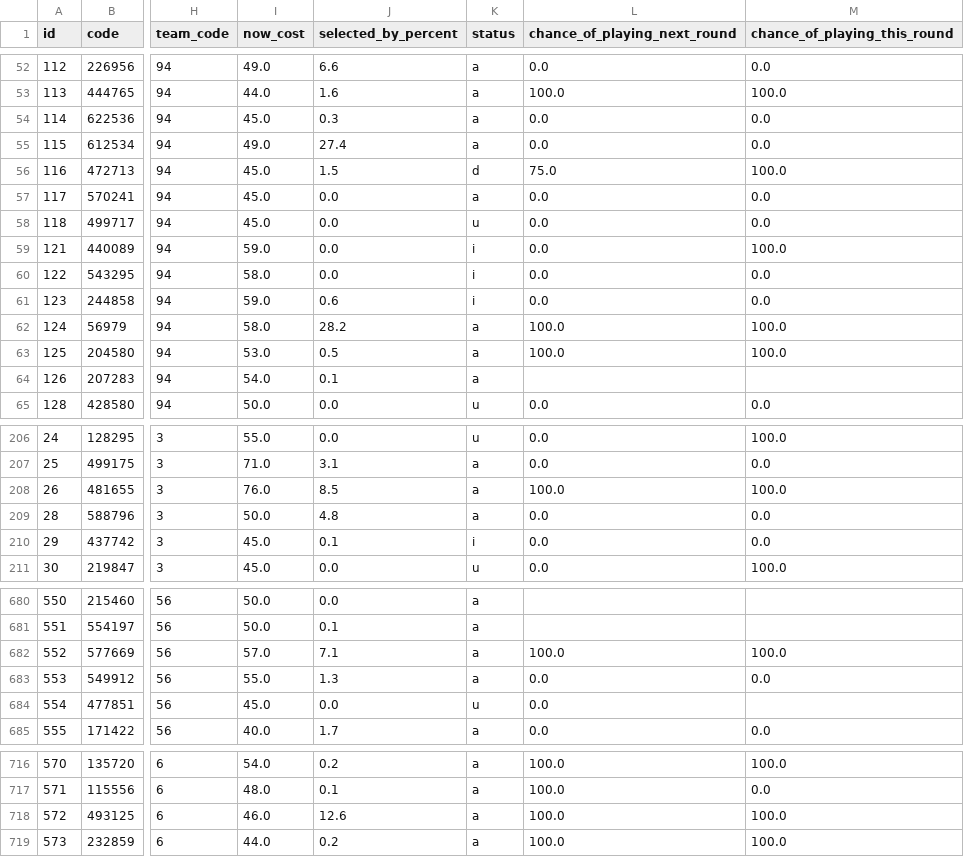
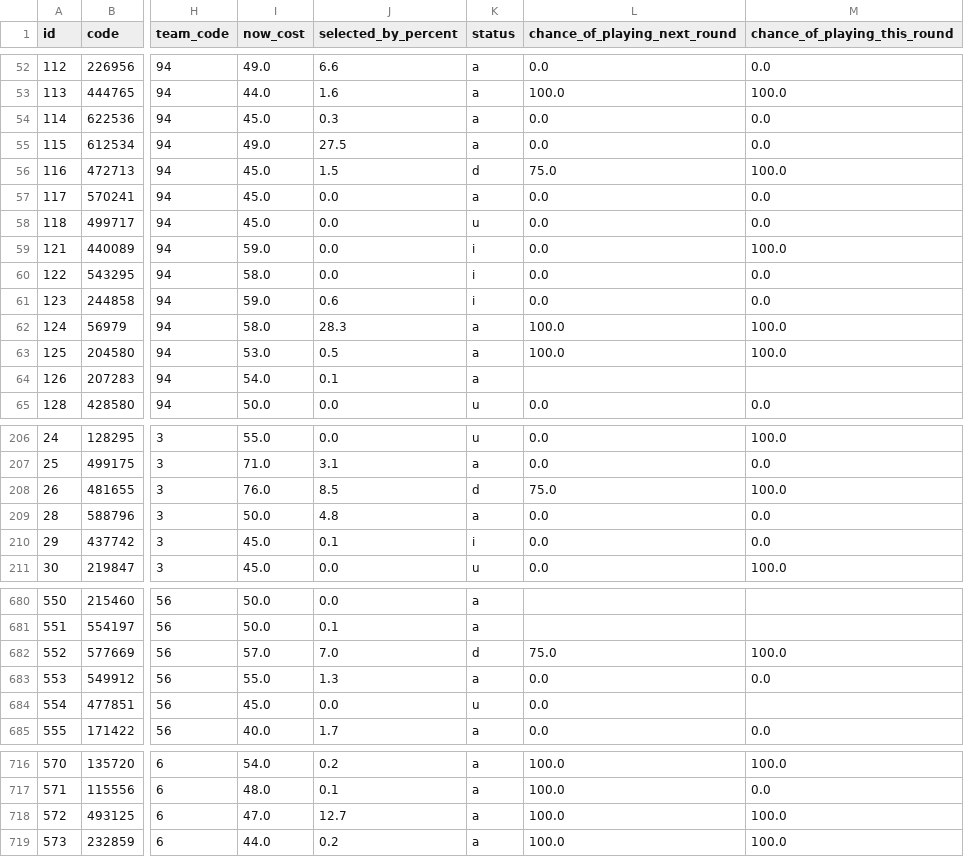
Before and after one commit to quocanhdayyy/footballmanager, a CSV file: data/players.csv, drawn as a sheet; only a part is shown, gaps mark what is left out; the diff covers the shown part only; the diff names each change by its address in the sheet, - before the commit and + after, or states it on an @@ line.

```diff
--- a/data/players.csv
+++ b/data/players.csv
-J55 (selected_by_percent): 27.4
+J55 (selected_by_percent): 27.5
-J62 (selected_by_percent): 28.2
+J62 (selected_by_percent): 28.3
-K208 (status): a
+K208 (status): d
-L208 (chance_of_playing_next_round): 100.0
+L208 (chance_of_playing_next_round): 75.0
-J682 (selected_by_percent): 7.1
+J682 (selected_by_percent): 7.0
-K682 (status): a
+K682 (status): d
-L682 (chance_of_playing_next_round): 100.0
+L682 (chance_of_playing_next_round): 75.0
-I718 (now_cost): 46.0
+I718 (now_cost): 47.0
-J718 (selected_by_percent): 12.6
+J718 (selected_by_percent): 12.7
```
Also changed, not shown: 9 edited cells elsewhere in this file, data/processed/squad_snapshot.csv.
